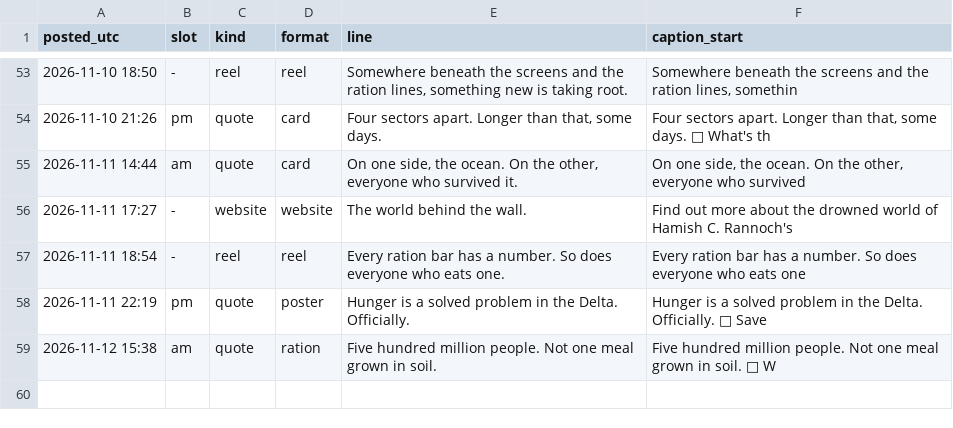
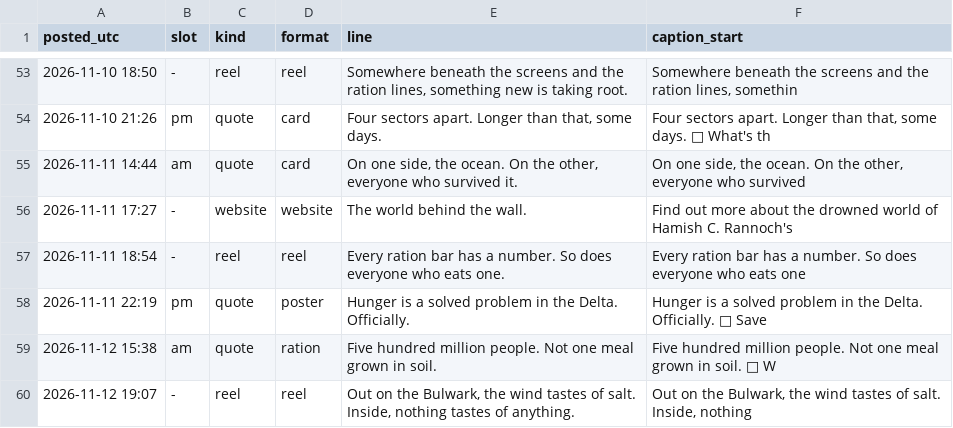
Before and after one commit to somhairlemaccormick-collab/The-Drowned-Concordat-Promo, a CSV file: log/posts.csv, drawn as a sheet; only a part is shown, gaps mark what is left out; the diff names each change by its address in the sheet, - before the commit and + after, or states it on an @@ line.

```diff
--- a/log/posts.csv
+++ b/log/posts.csv
+row 60: 2026-11-12 19:07 | - | reel | reel | Out on the Bulwark, the wind tastes of salt. Inside, nothing tastes of anything. | Out on the Bulwark, the wind tastes of salt. Inside, nothing
```
Also changed, not shown: 2 other files.
